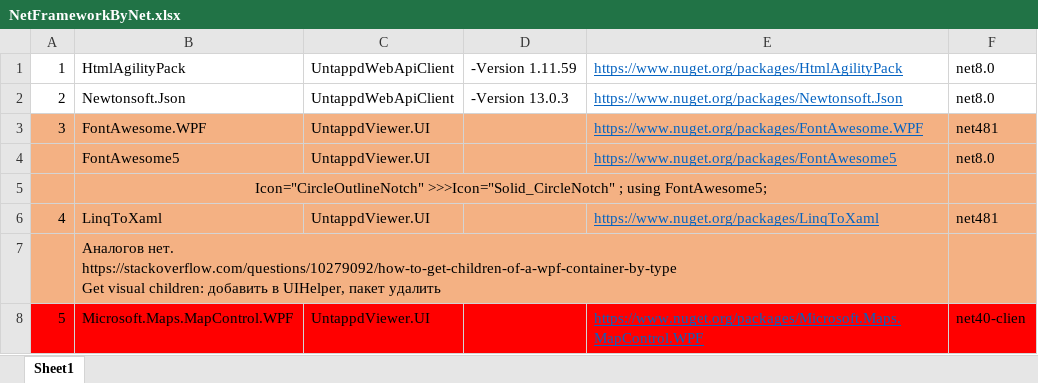
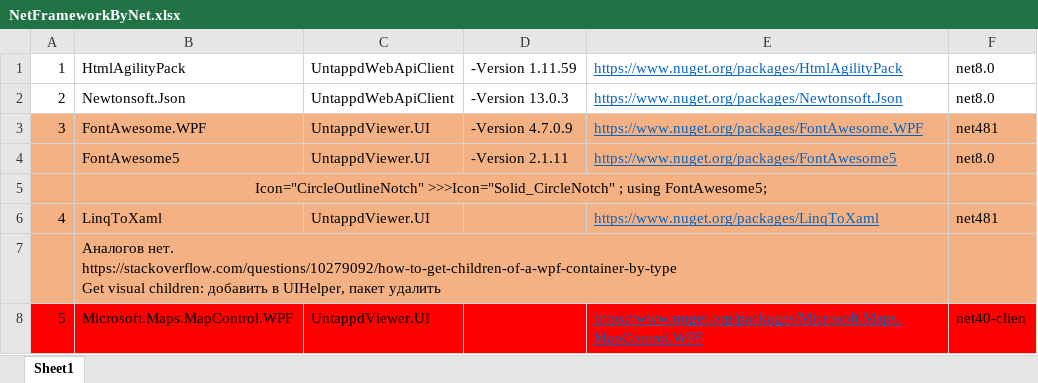
Before and after one commit to Fedor85/UntappdViewerNet, an Excel workbook: Additions/NetFrameworkByNet.xlsx, sheet Sheet1, drawn as a sheet; only a part is shown; values as stored, in another font and other column widths than the file's, no borders; the diff names each change by its address in the sheet, - before the commit and + after, or states it on an @@ line.

Commit message:
обновление в файле перехода на Net.

```diff
--- a/Additions/NetFrameworkByNet.xlsx (sheet Sheet1)
+++ b/Additions/NetFrameworkByNet.xlsx (sheet Sheet1)
-D3: (empty)
+D3: -Version 4.7.0.9
-D4: (empty)
+D4: -Version 2.1.11
```
